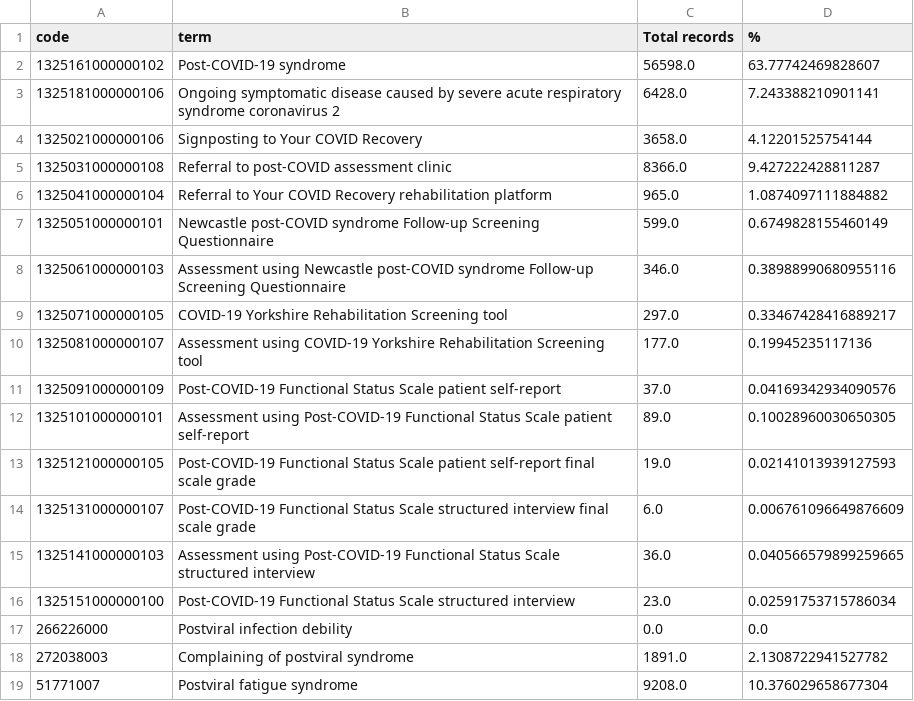
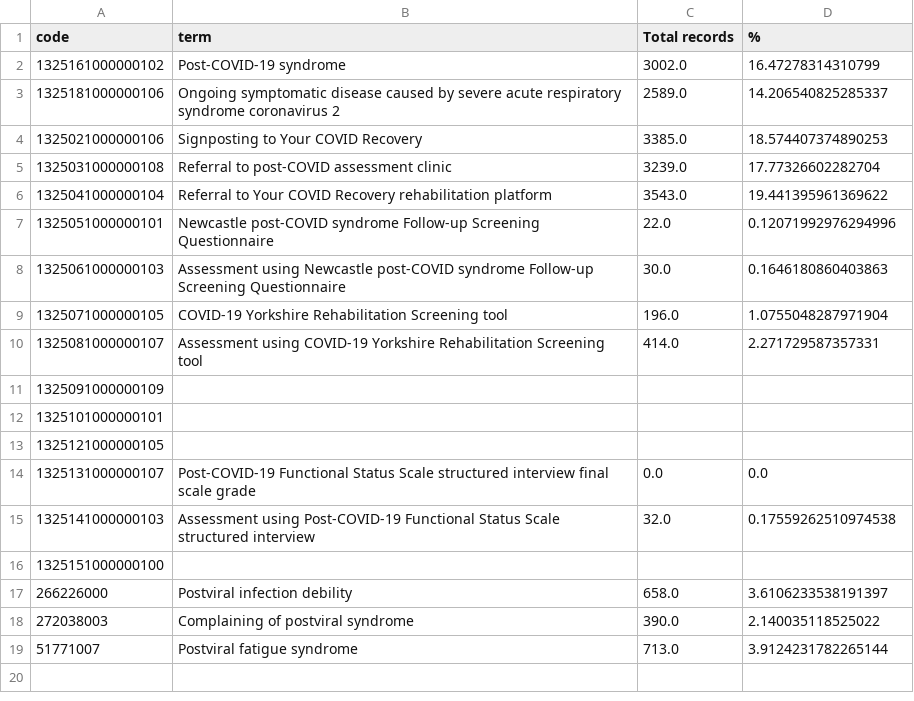
Before and after one commit to opensafely/long-covid, a CSV file: released_outputs/output/all_long_covid_codes.csv, drawn as a sheet.

Commit message:
Revert "Released from /srv/medium_privacy/workspaces/long-covid-emis by HelenCEBM"
This reverts commit 963f718f304e187ac90aeee19fbfd45655cb1379.

```diff
--- a/released_outputs/output/all_long_covid_codes.csv
+++ b/released_outputs/output/all_long_covid_codes.csv
@@ -1,19 +1,19 @@
 code,term,Total records,%
-1325161000000102,Post-COVID-19 syndrome,56598.0,63.77742469828607
-1325181000000106,Ongoing symptomatic disease caused by severe acute respiratory syndrome coronavirus 2,6428.0,7.243388210901141
-1325021000000106,Signposting to Your COVID Recovery,3658.0,4.12201525754144
-1325031000000108,Referral to post-COVID assessment clinic,8366.0,9.427222428811287
-1325041000000104,Referral to Your COVID Recovery rehabilitation platform,965.0,1.0874097111884882
-1325051000000101,Newcastle post-COVID syndrome Follow-up Screening Questionnaire,599.0,0.6749828155460149
-1325061000000103,Assessment using Newcastle post-COVID syndrome Follow-up Screening Questionnaire,346.0,0.38988990680955116
-1325071000000105,COVID-19 Yorkshire Rehabilitation Screening tool,297.0,0.33467428416889217
-1325081000000107,Assessment using COVID-19 Yorkshire Rehabilitation Screening tool,177.0,0.19945235117136
-1325091000000109,Post-COVID-19 Functional Status Scale patient self-report,37.0,0.04169342934090576
-1325101000000101,Assessment using Post-COVID-19 Functional Status Scale patient self-report,89.0,0.10028960030650305
-1325121000000105,Post-COVID-19 Functional Status Scale patient self-report final scale grade,19.0,0.02141013939127593
-1325131000000107,Post-COVID-19 Functional Status Scale structured interview final scale grade,6.0,0.006761096649876609
-1325141000000103,Assessment using Post-COVID-19 Functional Status Scale structured interview,36.0,0.040566579899259665
-1325151000000100,Post-COVID-19 Functional Status Scale structured interview,23.0,0.02591753715786034
-266226000,Postviral infection debility,0.0,0.0
-272038003,Complaining of postviral syndrome,1891.0,2.1308722941527782
-51771007,Postviral fatigue syndrome,9208.0,10.376029658677304
+1325161000000102,Post-COVID-19 syndrome,3002.0,16.47278314310799
+1325181000000106,Ongoing symptomatic disease caused by severe acute respiratory syndrome coronavirus 2,2589.0,14.206540825285337
+1325021000000106,Signposting to Your COVID Recovery,3385.0,18.574407374890253
+1325031000000108,Referral to post-COVID assessment clinic,3239.0,17.77326602282704
+1325041000000104,Referral to Your COVID Recovery rehabilitation platform,3543.0,19.441395961369622
+1325051000000101,Newcastle post-COVID syndrome Follow-up Screening Questionnaire,22.0,0.12071992976294996
+1325061000000103,Assessment using Newcastle post-COVID syndrome Follow-up Screening Questionnaire,30.0,0.1646180860403863
+1325071000000105,COVID-19 Yorkshire Rehabilitation Screening tool,196.0,1.0755048287971904
+1325081000000107,Assessment using COVID-19 Yorkshire Rehabilitation Screening tool,414.0,2.271729587357331
+1325091000000109,,,
+1325101000000101,,,
+1325121000000105,,,
+1325131000000107,Post-COVID-19 Functional Status Scale structured interview final scale grade,0.0,0.0
+1325141000000103,Assessment using Post-COVID-19 Functional Status Scale structured interview,32.0,0.17559262510974538
+1325151000000100,,,
+266226000,Postviral infection debility,658.0,3.6106233538191397
+272038003,Complaining of postviral syndrome,390.0,2.140035118525022
+51771007,Postviral fatigue syndrome,713.0,3.9124231782265144
```
Also changed, not shown: released_outputs/output/code_use_per_week_long_covid.csv, released_outputs/output/code_use_per_week_post_viral_fatigue.csv, 4 other files.
